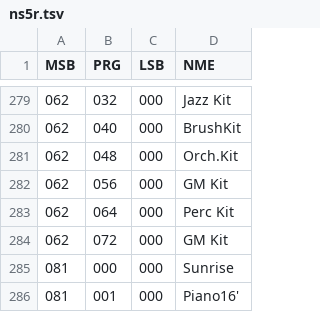
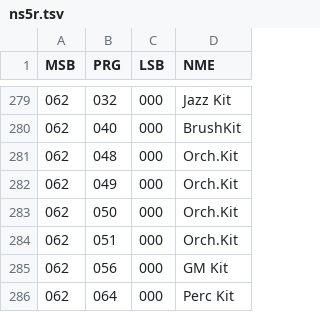
Before and after one commit to ltgcgo/octavia, a TSV file: data/bank/ns5r.tsv, drawn as a sheet; only a part is shown, gaps mark what is left out; the shorter side is filled out with more unchanged rows; the diff names each change by its address in the sheet, - before the commit and + after, or states it on an @@ line.

```diff
--- a/data/bank/ns5r.tsv
+++ b/data/bank/ns5r.tsv
+row 282: 062 | 049 | 000 | Orch.Kit
+row 283: 062 | 050 | 000 | Orch.Kit
+row 284: 062 | 051 | 000 | Orch.Kit
```
Also changed, not shown: 4 other files.
